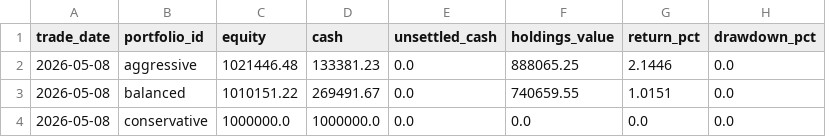
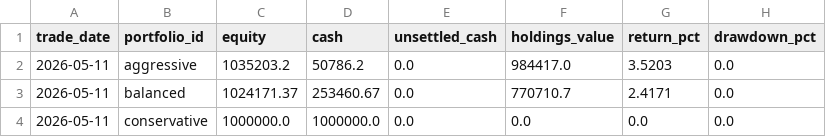
Before and after one commit to show940125/tw-sector-screener, a CSV file: latest/daily-equity.csv, drawn as a sheet.

Commit message:
publish: update latest dashboard 20260511

```diff
--- a/latest/daily-equity.csv
+++ b/latest/daily-equity.csv
@@ -1,4 +1,4 @@
 trade_date,portfolio_id,equity,cash,unsettled_cash,holdings_value,return_pct,drawdown_pct
-2026-05-08,aggressive,1021446.48,133381.23,0.0,888065.25,2.1446,0.0
-2026-05-08,balanced,1010151.22,269491.67,0.0,740659.55,1.0151,0.0
-2026-05-08,conservative,1000000.0,1000000.0,0.0,0.0,0.0,0.0
+2026-05-11,aggressive,1035203.2,50786.2,0.0,984417.0,3.5203,0.0
+2026-05-11,balanced,1024171.37,253460.67,0.0,770710.7,2.4171,0.0
+2026-05-11,conservative,1000000.0,1000000.0,0.0,0.0,0.0,0.0
```
Also changed, not shown: 5 other files.
